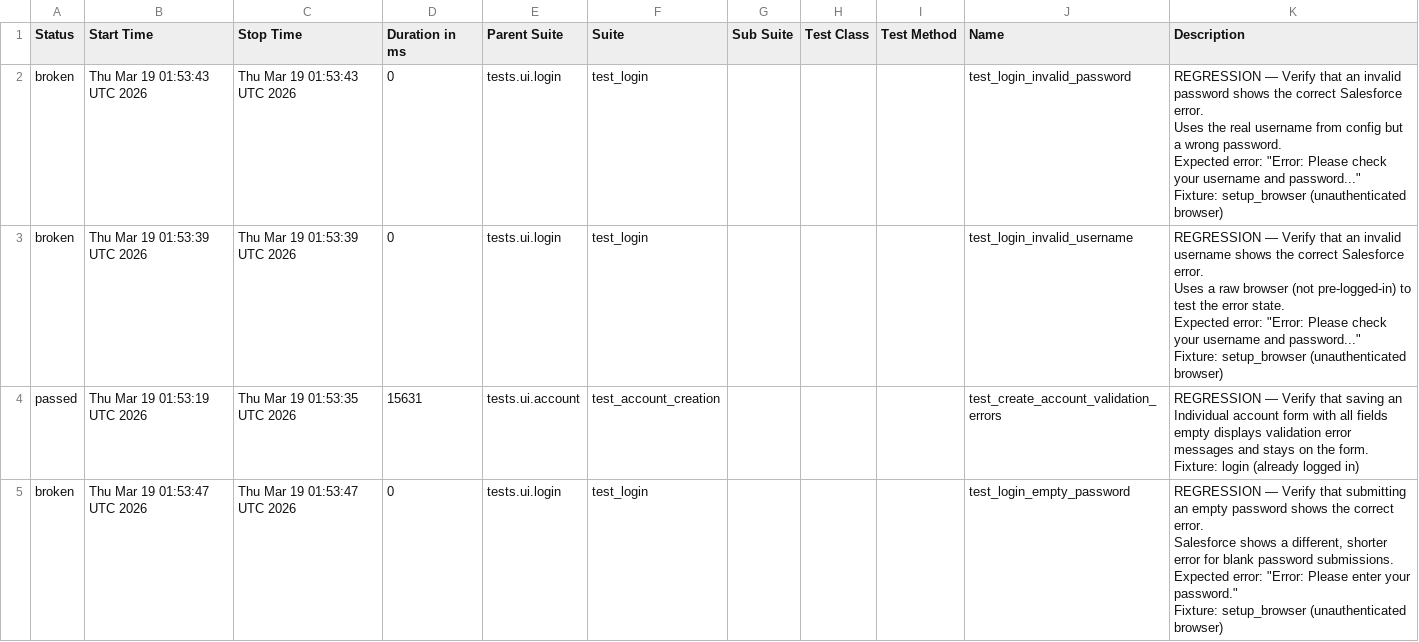
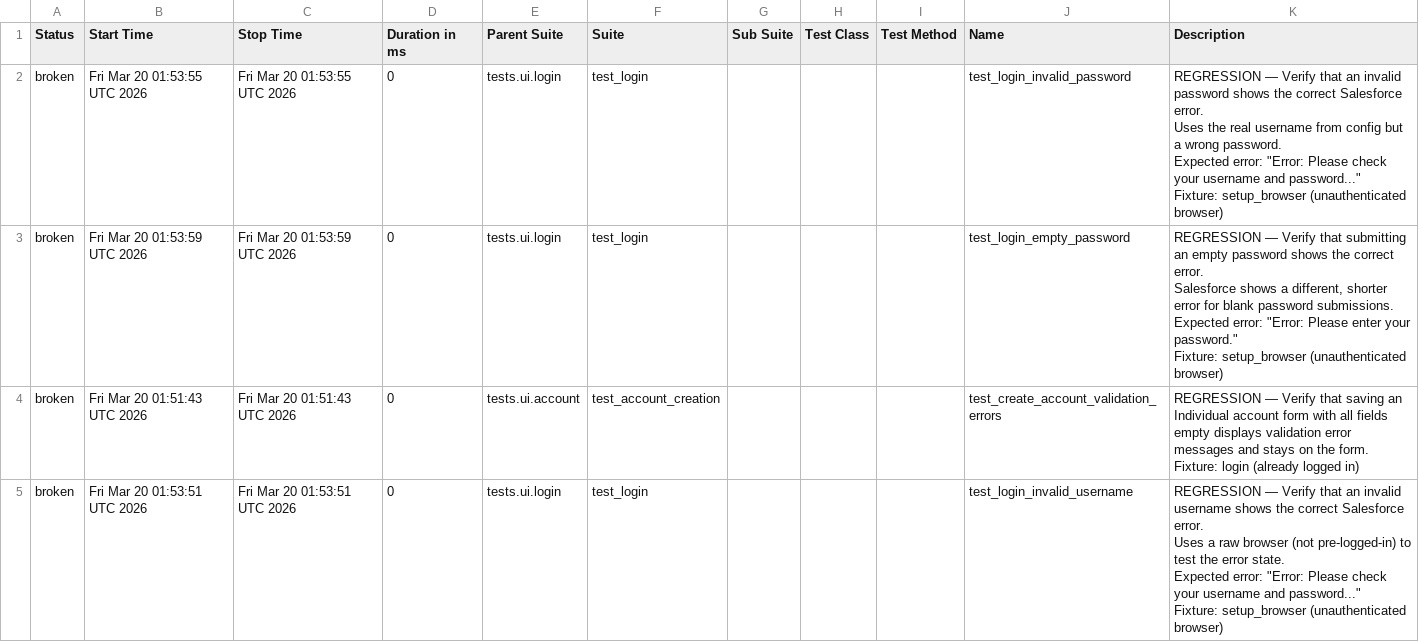
Before and after one commit to DilipAle/rng_ui_tests, a CSV file: renegade-ui/data/suites.csv, drawn as a sheet.

```diff
--- a/renegade-ui/data/suites.csv
+++ b/renegade-ui/data/suites.csv
@@ -1,31 +1,31 @@
 "Status","Start Time","Stop Time","Duration in ms","Parent Suite","Suite","Sub Suite","Test Class","Test Method","Name","Description"
-"broken","Thu Mar 19 01:53:43 UTC 2026","Thu Mar 19 01:53:43 UTC 2026","0","tests.ui.login","test_login","","","","test_login_invalid_password","
-REGRESSION — Verify that an invalid password shows the correct Salesforce error.
-
-Uses the real username from config but a wrong password.
-Expected error: ""Error: Please check your username and password...""
-
-Fixture: setup_browser (unauthenticated browser)
-"
-"broken","Thu Mar 19 01:53:39 UTC 2026","Thu Mar 19 01:53:39 UTC 2026","0","tests.ui.login","test_login","","","","test_login_invalid_username","
-REGRESSION — Verify that an invalid username shows the correct Salesforce error.
-
-Uses a raw browser (not pre-logged-in) to test the error state.
-Expected error: ""Error: Please check your username and password...""
-
-Fixture: setup_browser (unauthenticated browser)
-"
-"passed","Thu Mar 19 01:53:19 UTC 2026","Thu Mar 19 01:53:35 UTC 2026","15631","tests.ui.account","test_account_creation","","","","test_create_account_validation_errors","
-REGRESSION — Verify that saving an Individual account form with all fields
-empty displays validation error messages and stays on the form.
-
-Fixture: login (already logged in)
-"
-"broken","Thu Mar 19 01:53:47 UTC 2026","Thu Mar 19 01:53:47 UTC 2026","0","tests.ui.login","test_login","","","","test_login_empty_password","
-REGRESSION — Verify that submitting an empty password shows the correct error.
-
-Salesforce shows a different, shorter error for blank password submissions.
-Expected error: ""Error: Please enter your password.""
-
-Fixture: setup_browser (unauthenticated browser)
-"
+"broken","Fri Mar 20 01:53:55 UTC 2026","Fri Mar 20 01:53:55 UTC 2026","0","tests.ui.login","test_login","","","","test_login_invalid_password","
+REGRESSION — Verify that an invalid password shows the correct Salesforce error.
+
+Uses the real username from config but a wrong password.
+Expected error: ""Error: Please check your username and password...""
+
+Fixture: setup_browser (unauthenticated browser)
+"
+"broken","Fri Mar 20 01:53:59 UTC 2026","Fri Mar 20 01:53:59 UTC 2026","0","tests.ui.login","test_login","","","","test_login_empty_password","
+REGRESSION — Verify that submitting an empty password shows the correct error.
+
+Salesforce shows a different, shorter error for blank password submissions.
+Expected error: ""Error: Please enter your password.""
+
+Fixture: setup_browser (unauthenticated browser)
+"
+"broken","Fri Mar 20 01:51:43 UTC 2026","Fri Mar 20 01:51:43 UTC 2026","0","tests.ui.account","test_account_creation","","","","test_create_account_validation_errors","
+REGRESSION — Verify that saving an Individual account form with all fields
+empty displays validation error messages and stays on the form.
+
+Fixture: login (already logged in)
+"
+"broken","Fri Mar 20 01:53:51 UTC 2026","Fri Mar 20 01:53:51 UTC 2026","0","tests.ui.login","test_login","","","","test_login_invalid_username","
+REGRESSION — Verify that an invalid username shows the correct Salesforce error.
+
+Uses a raw browser (not pre-logged-in) to test the error state.
+Expected error: ""Error: Please check your username and password...""
+
+Fixture: setup_browser (unauthenticated browser)
+"
```
Also changed, not shown: 37 other files.
